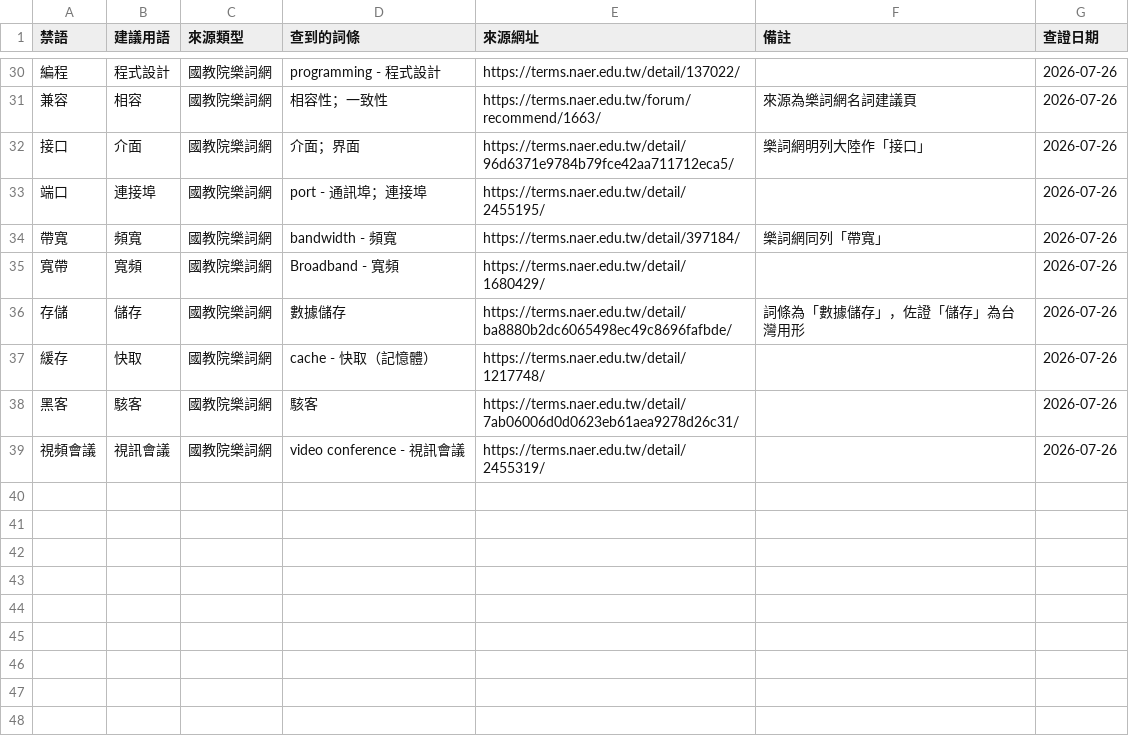
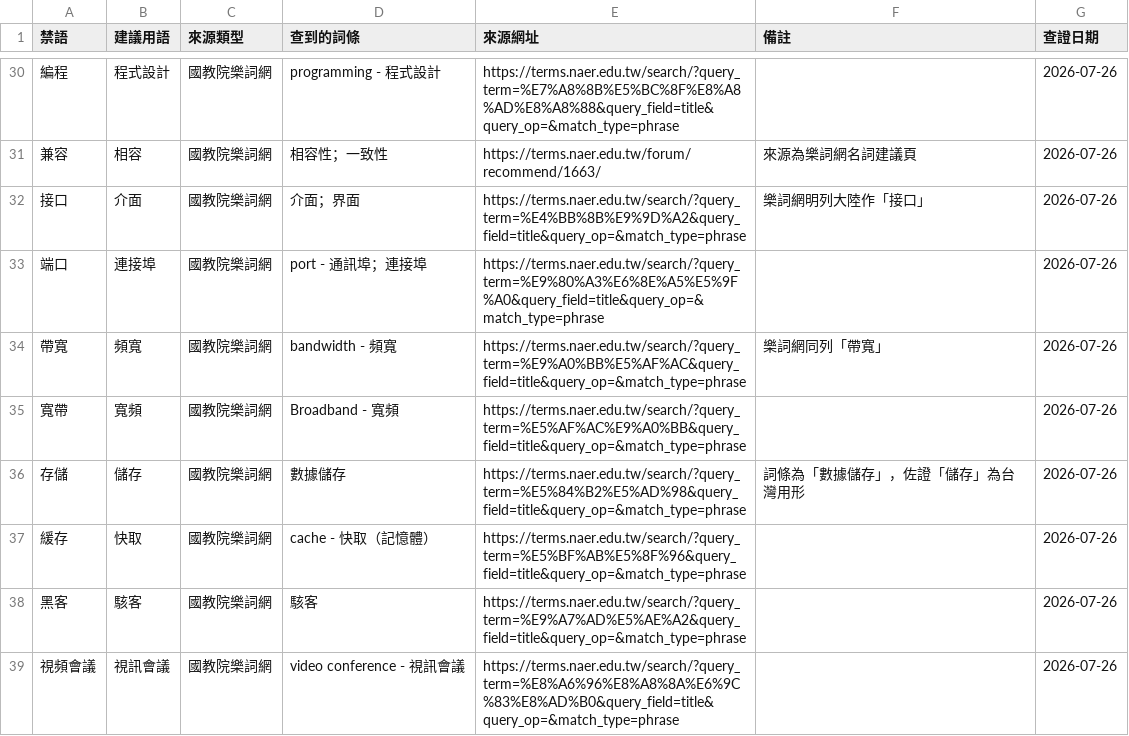
Before and after one commit to Roger516888/html-PJ-05.github.io, a TSV file: verification.tsv, drawn as a sheet; only a part is shown, gaps mark what is left out; the diff covers the shown part only.

```diff
--- a/verification.tsv
+++ b/verification.tsv
@@ -30,10 +30,10 @@
-編程	程式設計	國教院樂詞網	programming - 程式設計	https://terms.naer.edu.tw/detail/137022/		2026-07-26
+編程	程式設計	國教院樂詞網	programming - 程式設計	https://terms.naer.edu.tw/search/?query_term=%E7%A8%8B%E5%BC%8F%E8%A8%AD%E8%A8%88&query_field=title&query_op=&match_type=phrase		2026-07-26
 兼容	相容	國教院樂詞網	相容性；一致性	https://terms.naer.edu.tw/forum/recommend/1663/	來源為樂詞網名詞建議頁	2026-07-26
-接口	介面	國教院樂詞網	介面；界面	https://terms.naer.edu.tw/detail/96d6371e9784b79fce42aa711712eca5/	樂詞網明列大陸作「接口」	2026-07-26
-端口	連接埠	國教院樂詞網	port - 通訊埠；連接埠	https://terms.naer.edu.tw/detail/2455195/		2026-07-26
-帶寬	頻寬	國教院樂詞網	bandwidth - 頻寬	https://terms.naer.edu.tw/detail/397184/	樂詞網同列「帶寬」	2026-07-26
-寬帶	寬頻	國教院樂詞網	Broadband - 寬頻	https://terms.naer.edu.tw/detail/1680429/		2026-07-26
-存儲	儲存	國教院樂詞網	數據儲存	https://terms.naer.edu.tw/detail/ba8880b2dc6065498ec49c8696fafbde/	詞條為「數據儲存」，佐證「儲存」為台灣用形	2026-07-26
-緩存	快取	國教院樂詞網	cache - 快取（記憶體）	https://terms.naer.edu.tw/detail/1217748/		2026-07-26
-黑客	駭客	國教院樂詞網	駭客	https://terms.naer.edu.tw/detail/7ab06006d0d0623eb61aea9278d26c31/		2026-07-26
-視頻會議	視訊會議	國教院樂詞網	video conference - 視訊會議	https://terms.naer.edu.tw/detail/2455319/		2026-07-26
+接口	介面	國教院樂詞網	介面；界面	https://terms.naer.edu.tw/search/?query_term=%E4%BB%8B%E9%9D%A2&query_field=title&query_op=&match_type=phrase	樂詞網明列大陸作「接口」	2026-07-26
+端口	連接埠	國教院樂詞網	port - 通訊埠；連接埠	https://terms.naer.edu.tw/search/?query_term=%E9%80%A3%E6%8E%A5%E5%9F%A0&query_field=title&query_op=&match_type=phrase		2026-07-26
+帶寬	頻寬	國教院樂詞網	bandwidth - 頻寬	https://terms.naer.edu.tw/search/?query_term=%E9%A0%BB%E5%AF%AC&query_field=title&query_op=&match_type=phrase	樂詞網同列「帶寬」	2026-07-26
+寬帶	寬頻	國教院樂詞網	Broadband - 寬頻	https://terms.naer.edu.tw/search/?query_term=%E5%AF%AC%E9%A0%BB&query_field=title&query_op=&match_type=phrase		2026-07-26
+存儲	儲存	國教院樂詞網	數據儲存	https://terms.naer.edu.tw/search/?query_term=%E5%84%B2%E5%AD%98&query_field=title&query_op=&match_type=phrase	詞條為「數據儲存」，佐證「儲存」為台灣用形	2026-07-26
+緩存	快取	國教院樂詞網	cache - 快取（記憶體）	https://terms.naer.edu.tw/search/?query_term=%E5%BF%AB%E5%8F%96&query_field=title&query_op=&match_type=phrase		2026-07-26
+黑客	駭客	國教院樂詞網	駭客	https://terms.naer.edu.tw/search/?query_term=%E9%A7%AD%E5%AE%A2&query_field=title&query_op=&match_type=phrase		2026-07-26
+視頻會議	視訊會議	國教院樂詞網	video conference - 視訊會議	https://terms.naer.edu.tw/search/?query_term=%E8%A6%96%E8%A8%8A%E6%9C%83%E8%AD%B0&query_field=title&query_op=&match_type=phrase		2026-07-26
```
Also changed, not shown: 27 edited cells elsewhere in this file, terms.tsv, 4 other files.
